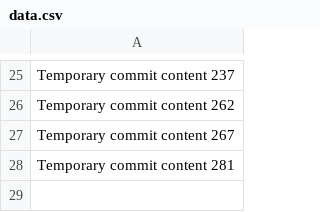
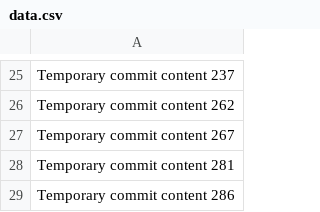
Before and after one commit to ash4x/Frasier, a CSV file: data.csv, drawn as a sheet; only a part is shown, gaps mark what is left out; the diff names each change by its address in the sheet, - before the commit and + after, or states it on an @@ line.

```diff
--- a/data.csv
+++ b/data.csv
+row 29: Temporary commit content 286
```
